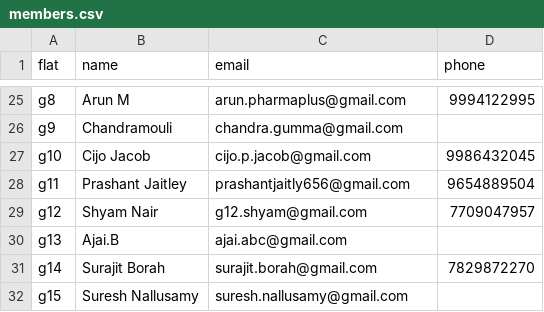
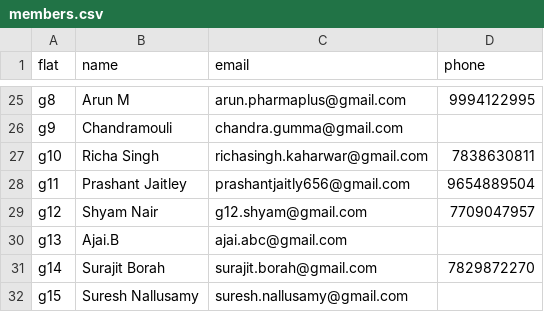
Before and after one commit to manapristine/manapristine, a CSV file: db/members.csv, drawn as a sheet; only a part is shown, gaps mark what is left out.

Commit message:
g10 owner name updated

```diff
--- a/db/members.csv
+++ b/db/members.csv
@@ -26,3 +26,3 @@ g8,Arun M,arun.pharmaplus@gmail.com,9994122995
 g9,Chandramouli,chandra.gumma@gmail.com,
-g10,Cijo Jacob,cijo.p.jacob@gmail.com,9986432045
+g10,Richa Singh,richasingh.kaharwar@gmail.com,7838630811
 g11,Prashant Jaitley,prashantjaitly656@gmail.com,9654889504
```
Also changed, not shown: db/occupants.csv.
